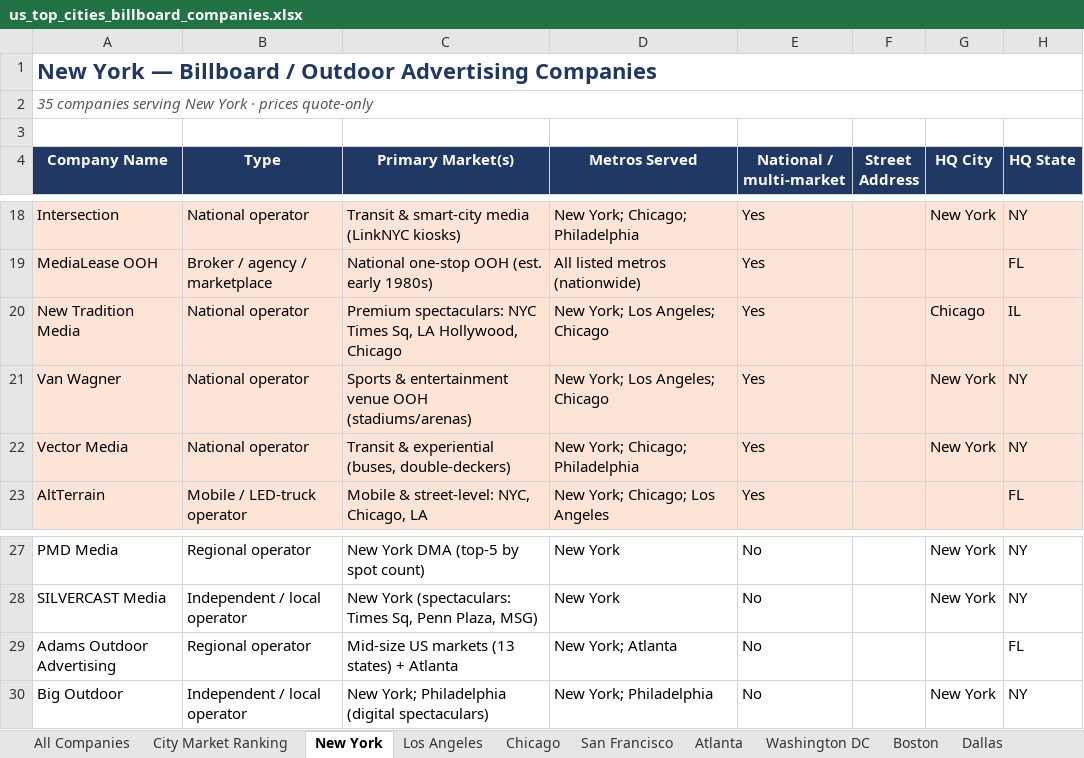
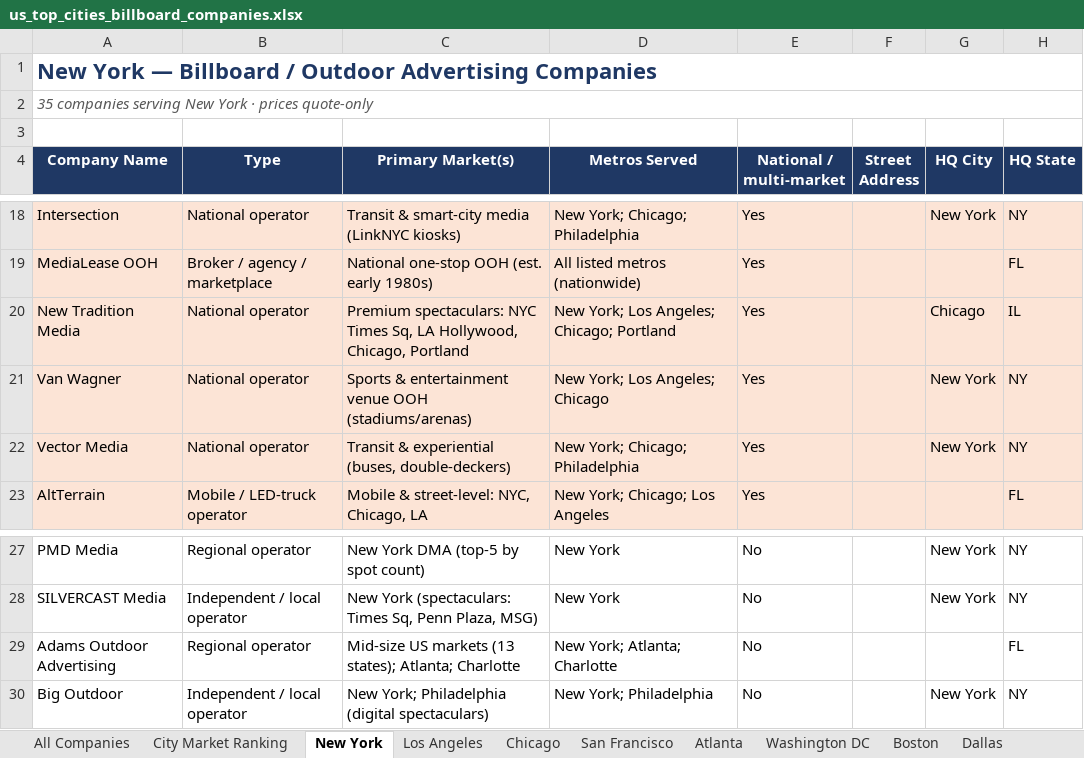
Before and after one commit to denrod25-del/python_debugging-, an Excel workbook: florida-billboard-scraper/data/us_top_cities_billboard_companies.xlsx, sheet New York, drawn as a sheet; only a part is shown, gaps mark what is left out; values as stored, in another font and other column widths than the file's, no borders; the diff names each change by its address in the sheet, - before the commit and + after, or states it on an @@ line.

```diff
--- a/florida-billboard-scraper/data/us_top_cities_billboard_companies.xlsx (sheet New York)
+++ b/florida-billboard-scraper/data/us_top_cities_billboard_companies.xlsx (sheet New York)
-C20 (Primary Market(s)): …LA Hollywood, Chicago
+C20 (Primary Market(s)): …LA Hollywood, Chicago, Portland
-D20 (Metros Served): New York; Los Angeles; Chicago
+D20 (Metros Served): New York; Los Angeles; Chicago; Portland
-C29 (Primary Market(s)): …markets (13 states) + Atlanta
+C29 (Primary Market(s)): …markets (13 states); Atlanta; Charlotte
-D29 (Metros Served): New York; Atlanta
+D29 (Metros Served): New York; Atlanta; Charlotte
```
Also changed, not shown: sheet All Companies, sheet City Market Ranking, sheet Atlanta, sheet Houston, sheet About, sheet Seattle, 9 more sheets, other sheet tabs, charts or pictures, 4 other files.
